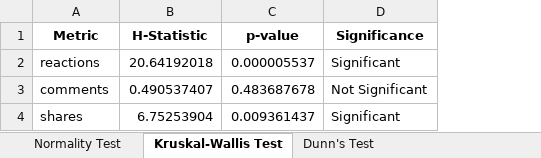
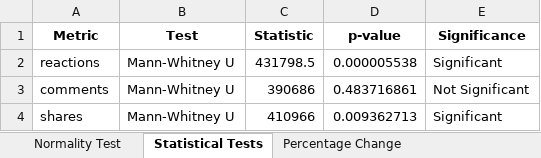
Before and after one commit to Gabriel40600/DataProject, an Excel workbook: 3f_Hashtag_tests.xlsx, sheet Statistical Tests, drawn as a sheet; values as stored, in another font and other column widths than the file's, no borders; removed rows and columns are numbered as before the commit, all else as after; the diff names each change by its address in the sheet, - before the commit and + after, or states it on an @@ line.

```diff
--- a/3f_Hashtag_tests.xlsx (sheet Statistical Tests)
+++ b/3f_Hashtag_tests.xlsx (sheet Statistical Tests)
-sheet tab: Kruskal-Wallis Test
+sheet tab: Statistical Tests
-sheet tab: Dunn's Test
+sheet tab: Percentage Change
-column B (H-Statistic), rows 2-4: 20.64192018 | 0.490537407 | 6.75253904
+column B (Test), rows 2-4: all Mann-Whitney U
+column C (Statistic), rows 2-4: 431798.5 | 390686 | 410966
-D2 (p-value): 0.000005537
+D2 (p-value): 0.000005538
-D3 (p-value): 0.483687678
+D3 (p-value): 0.483716861
-D4 (p-value): 0.009361437
+D4 (p-value): 0.009362713
```
Also changed, not shown: sheet Percentage Change, 3b_cta_engagement_analysis.xlsx, 3e_linkedin_post_analysis.xlsx, 12 other files.
